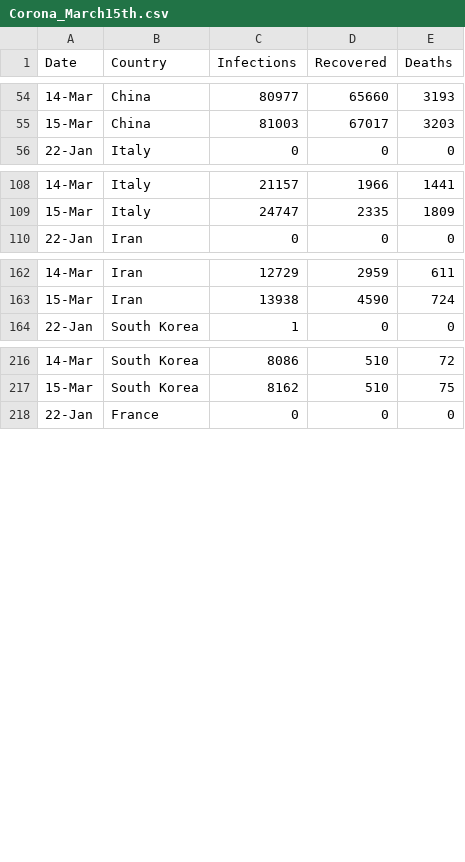
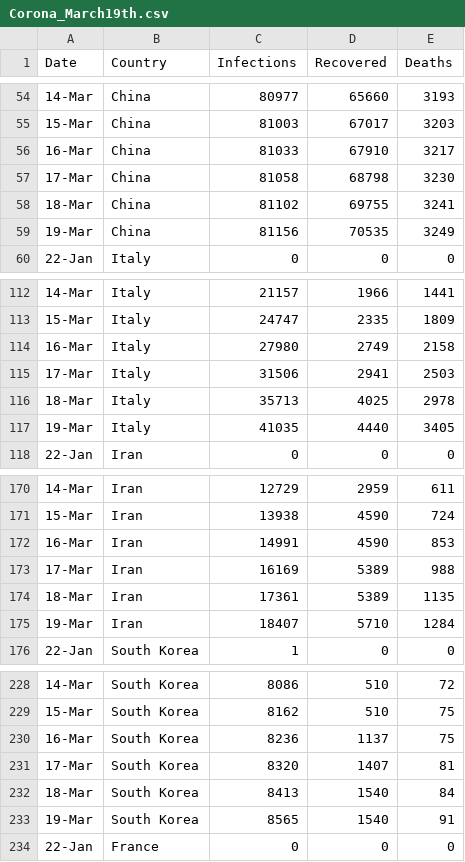
Before and after one commit to daCking15/InteractiveMirror, a CSV file: Corona_March19th.csv (was Corona_March15th.csv), drawn as a sheet; only a part is shown, gaps mark what is left out; the diff covers the shown part only; the diff names each change by its address in the sheet, - before the commit and + after, or states it on an @@ line.

```diff
--- a/Corona_March15th.csv
+++ b/Corona_March19th.csv
+row 56: 16-Mar | China | 81033 | 67910 | 3217
+row 57: 17-Mar | China | 81058 | 68798 | 3230
+row 58: 18-Mar | China | 81102 | 69755 | 3241
+row 59: 19-Mar | China | 81156 | 70535 | 3249
+row 114: 16-Mar | Italy | 27980 | 2749 | 2158
+row 115: 17-Mar | Italy | 31506 | 2941 | 2503
+row 116: 18-Mar | Italy | 35713 | 4025 | 2978
+row 117: 19-Mar | Italy | 41035 | 4440 | 3405
+row 172: 16-Mar | Iran | 14991 | 4590 | 853
+row 173: 17-Mar | Iran | 16169 | 5389 | 988
+row 174: 18-Mar | Iran | 17361 | 5389 | 1135
+row 175: 19-Mar | Iran | 18407 | 5710 | 1284
+row 230: 16-Mar | South Korea | 8236 | 1137 | 75
+row 231: 17-Mar | South Korea | 8320 | 1407 | 81
+row 232: 18-Mar | South Korea | 8413 | 1540 | 84
+row 233: 19-Mar | South Korea | 8565 | 1540 | 91
```
Also changed, not shown: 20 added rows elsewhere in this file, 2 other files.
